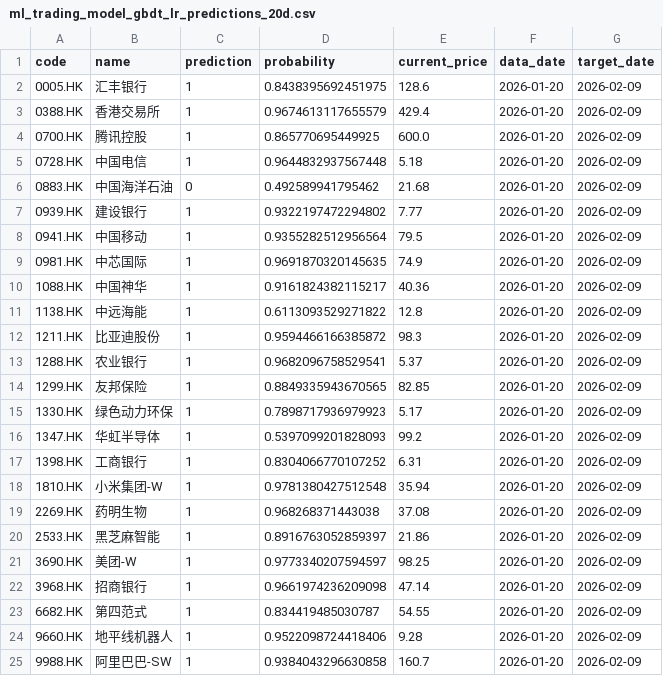
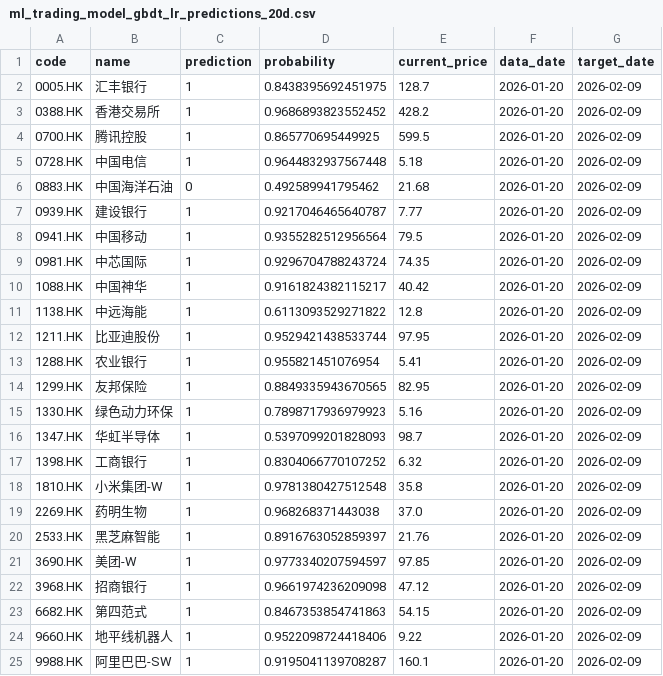
Before and after one commit to wonglaitung/fortune, a CSV file: data/ml_trading_model_gbdt_lr_predictions_20d.csv, drawn as a sheet.

```diff
--- a/data/ml_trading_model_gbdt_lr_predictions_20d.csv
+++ b/data/ml_trading_model_gbdt_lr_predictions_20d.csv
@@ -1,25 +1,25 @@
 code,name,prediction,probability,current_price,data_date,target_date
-0005.HK,汇丰银行,1,0.8438395692451975,128.6,2026-01-20,2026-02-09
-0388.HK,香港交易所,1,0.9674613117655579,429.4,2026-01-20,2026-02-09
-0700.HK,腾讯控股,1,0.865770695449925,600.0,2026-01-20,2026-02-09
+0005.HK,汇丰银行,1,0.8438395692451975,128.7,2026-01-20,2026-02-09
+0388.HK,香港交易所,1,0.9686893823552452,428.2,2026-01-20,2026-02-09
+0700.HK,腾讯控股,1,0.865770695449925,599.5,2026-01-20,2026-02-09
 0728.HK,中国电信,1,0.9644832937567448,5.18,2026-01-20,2026-02-09
 0883.HK,中国海洋石油,0,0.492589941795462,21.68,2026-01-20,2026-02-09
-0939.HK,建设银行,1,0.9322197472294802,7.77,2026-01-20,2026-02-09
+0939.HK,建设银行,1,0.9217046465640787,7.77,2026-01-20,2026-02-09
 0941.HK,中国移动,1,0.9355282512956564,79.5,2026-01-20,2026-02-09
-0981.HK,中芯国际,1,0.9691870320145635,74.9,2026-01-20,2026-02-09
-1088.HK,中国神华,1,0.9161824382115217,40.36,2026-01-20,2026-02-09
+0981.HK,中芯国际,1,0.9296704788243724,74.35,2026-01-20,2026-02-09
+1088.HK,中国神华,1,0.9161824382115217,40.42,2026-01-20,2026-02-09
 1138.HK,中远海能,1,0.6113093529271822,12.8,2026-01-20,2026-02-09
-1211.HK,比亚迪股份,1,0.9594466166385872,98.3,2026-01-20,2026-02-09
-1288.HK,农业银行,1,0.9682096758529541,5.37,2026-01-20,2026-02-09
-1299.HK,友邦保险,1,0.8849335943670565,82.85,2026-01-20,2026-02-09
-1330.HK,绿色动力环保,1,0.7898717936979923,5.17,2026-01-20,2026-02-09
-1347.HK,华虹半导体,1,0.5397099201828093,99.2,2026-01-20,2026-02-09
-1398.HK,工商银行,1,0.8304066770107252,6.31,2026-01-20,2026-02-09
-1810.HK,小米集团-W,1,0.9781380427512548,35.94,2026-01-20,2026-02-09
-2269.HK,药明生物,1,0.968268371443038,37.08,2026-01-20,2026-02-09
-2533.HK,黑芝麻智能,1,0.8916763052859397,21.86,2026-01-20,2026-02-09
-3690.HK,美团-W,1,0.9773340207594597,98.25,2026-01-20,2026-02-09
-3968.HK,招商银行,1,0.9661974236209098,47.14,2026-01-20,2026-02-09
-6682.HK,第四范式,1,0.834419485030787,54.55,2026-01-20,2026-02-09
-9660.HK,地平线机器人,1,0.9522098724418406,9.28,2026-01-20,2026-02-09
-9988.HK,阿里巴巴-SW,1,0.9384043296630858,160.7,2026-01-20,2026-02-09
+1211.HK,比亚迪股份,1,0.9529421438533744,97.95,2026-01-20,2026-02-09
+1288.HK,农业银行,1,0.955821451076954,5.41,2026-01-20,2026-02-09
+1299.HK,友邦保险,1,0.8849335943670565,82.95,2026-01-20,2026-02-09
+1330.HK,绿色动力环保,1,0.7898717936979923,5.16,2026-01-20,2026-02-09
+1347.HK,华虹半导体,1,0.5397099201828093,98.7,2026-01-20,2026-02-09
+1398.HK,工商银行,1,0.8304066770107252,6.32,2026-01-20,2026-02-09
+1810.HK,小米集团-W,1,0.9781380427512548,35.8,2026-01-20,2026-02-09
+2269.HK,药明生物,1,0.968268371443038,37.0,2026-01-20,2026-02-09
+2533.HK,黑芝麻智能,1,0.8916763052859397,21.76,2026-01-20,2026-02-09
+3690.HK,美团-W,1,0.9773340207594597,97.85,2026-01-20,2026-02-09
+3968.HK,招商银行,1,0.9661974236209098,47.12,2026-01-20,2026-02-09
+6682.HK,第四范式,1,0.8467353854741863,54.15,2026-01-20,2026-02-09
+9660.HK,地平线机器人,1,0.9522098724418406,9.22,2026-01-20,2026-02-09
+9988.HK,阿里巴巴-SW,1,0.9195041139708287,160.1,2026-01-20,2026-02-09
```
Also changed, not shown: data/ml_trading_model_gbdt_lr_predictions_5d.csv, 7 other files.
